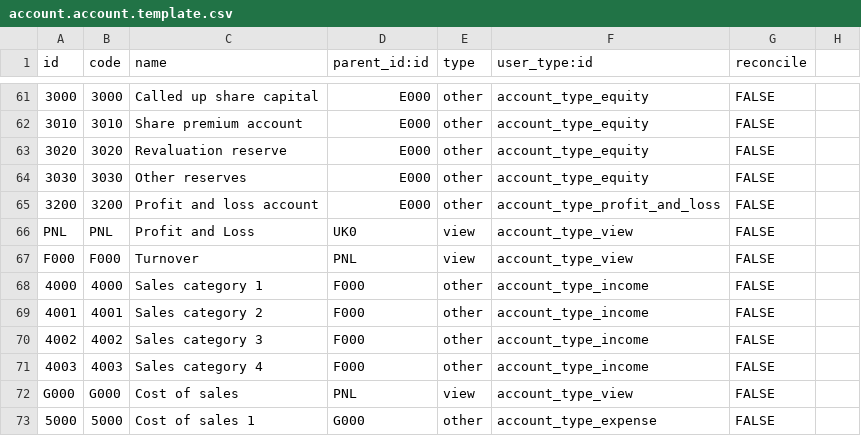
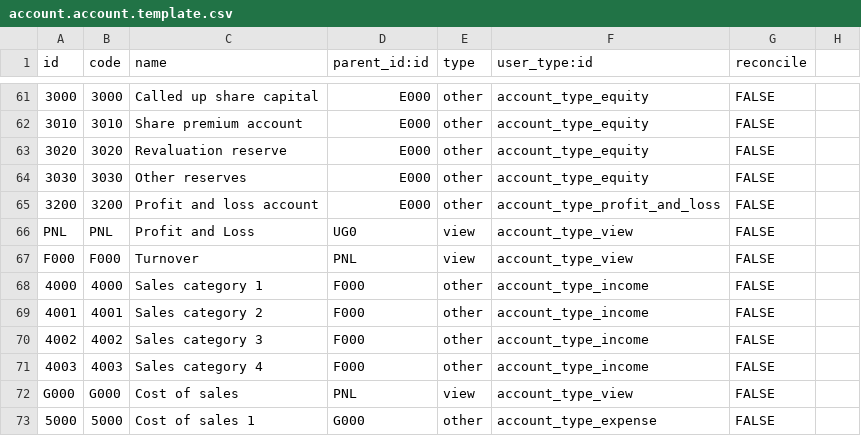
Before and after one commit to etechuganda/l10n_ug, a CSV file: data/account.account.template.csv, drawn as a sheet; only a part is shown, gaps mark what is left out.

Commit message:
Changed type in account.account.template.csv of UK0 to UG0

```diff
--- a/data/account.account.template.csv
+++ b/data/account.account.template.csv
@@ -65,3 +65,3 @@
 3200,3200,"Profit and loss account","E000","other","account_type_profit_and_loss","FALSE",
-"PNL","PNL","Profit and Loss","UK0","view","account_type_view","FALSE",
+"PNL","PNL","Profit and Loss","UG0","view","account_type_view","FALSE",
 "F000","F000","Turnover","PNL","view","account_type_view","FALSE",
```
